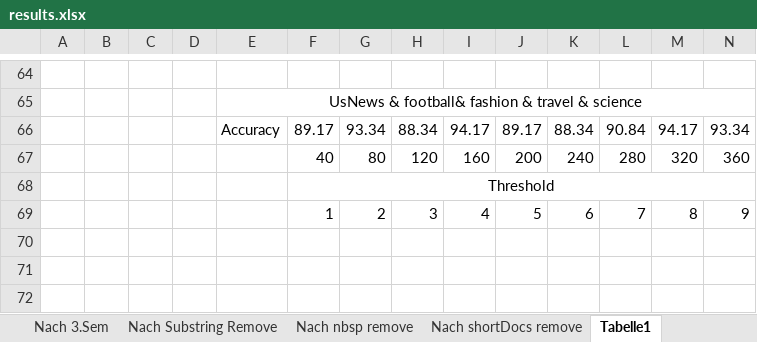
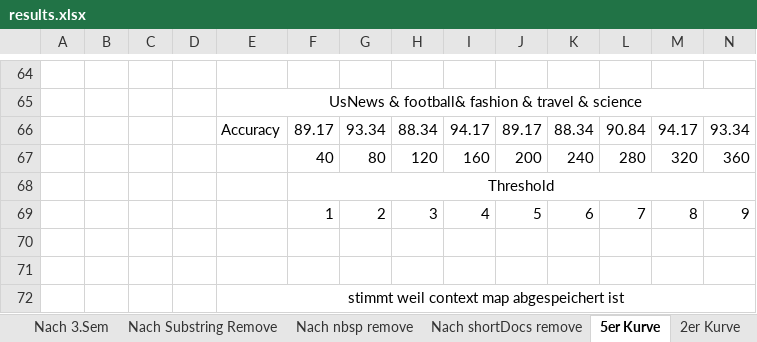
Before and after one commit to BarbaraSikora/Master_Project, an Excel workbook: csv/results.xlsx, sheet 5er Kurve, drawn as a sheet; only a part is shown, gaps mark what is left out; values as stored, in another font and other column widths than the file's, no borders; charts and pictures not drawn; the diff names each change by its address in the sheet, - before the commit and + after, or states it on an @@ line.

Commit message:
neue anordnung von contextmap added

```diff
--- a/csv/results.xlsx (sheet 5er Kurve)
+++ b/csv/results.xlsx (sheet 5er Kurve)
-sheet tab: Tabelle1
+sheet tab: 5er Kurve
+sheet tab: 2er Kurve
+row 70: (empty)
+row 71: (empty)
+row 72:  |  |  |  | stimmt weil context map abgespeichert ist
```
Also changed, not shown: other sheet tabs, charts or pictures, 7 other files.
